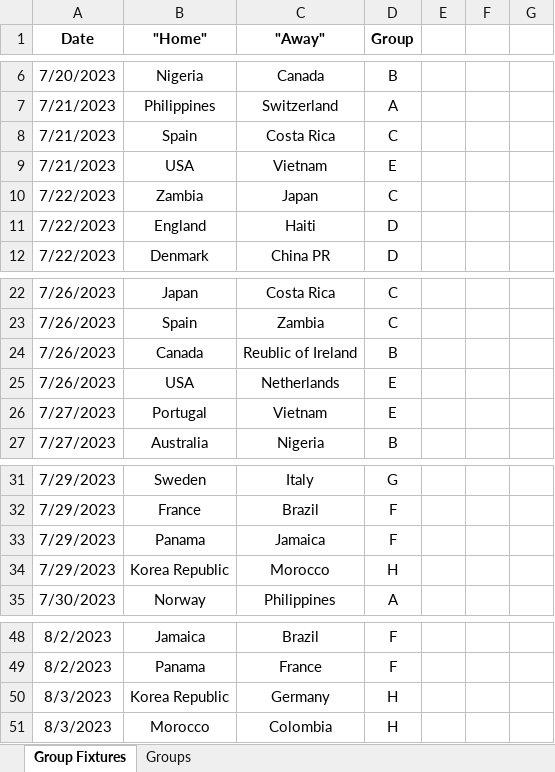
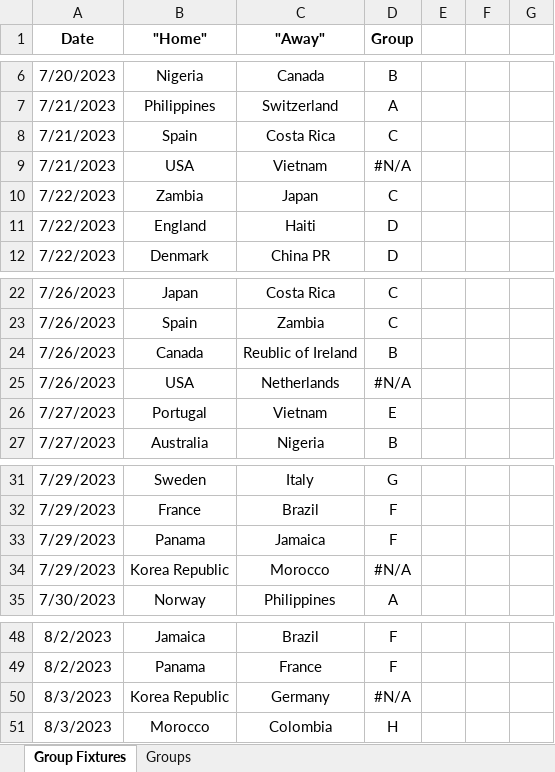
Before and after one commit to gowtham291/2023-fifa-womens-wc, an Excel workbook: Groups y Fixtures.xlsx, sheet Group Fixtures, drawn as a sheet; only a part is shown, gaps mark what is left out; values as stored, in another font and other column widths than the file's, no borders; the diff names each change by its address in the sheet, - before the commit and + after, or states it on an @@ line.

Commit message:
Update Groups y Fixtures.xlsx

```diff
--- a/Groups y Fixtures.xlsx (sheet Group Fixtures)
+++ b/Groups y Fixtures.xlsx (sheet Group Fixtures)
-D9 (Group): E
+D9 (Group): #N/A
-D25 (Group): E
+D25 (Group): #N/A
-D34 (Group): H
+D34 (Group): #N/A
-D50 (Group): H
+D50 (Group): #N/A
```
Also changed, not shown: sheet Groups.
